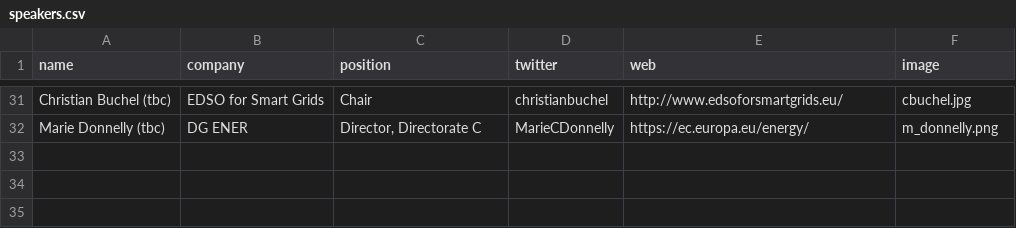
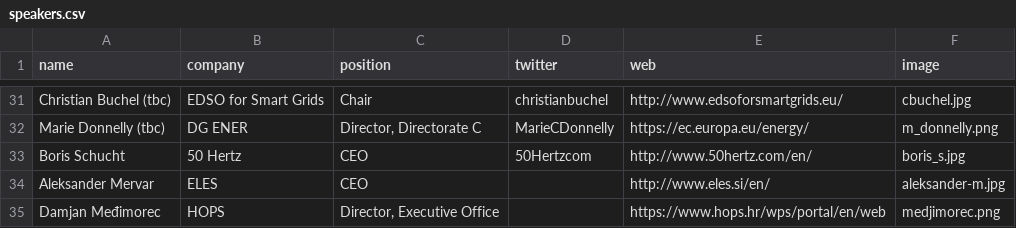
Before and after one commit to entsoe-web/cee-conf, a CSV file: _data/speakers.csv, drawn as a sheet; only a part is shown, gaps mark what is left out; the diff names each change by its address in the sheet, - before the commit and + after, or states it on an @@ line.

```diff
--- a/_data/speakers.csv
+++ b/_data/speakers.csv
+row 33: Boris Schucht | 50 Hertz | CEO | 50Hertzcom | http://www.50hertz.com/en/ | boris_s.jpg
+row 34: Aleksander Mervar | ELES | CEO |  | http://www.eles.si/en/ | aleksander-m.jpg
+row 35: Damjan Međimorec | HOPS | Director, Executive Office |  | https://www.hops.hr/wps/portal/en/web | medjimorec.png
```
Also changed, not shown: 6 other files.
